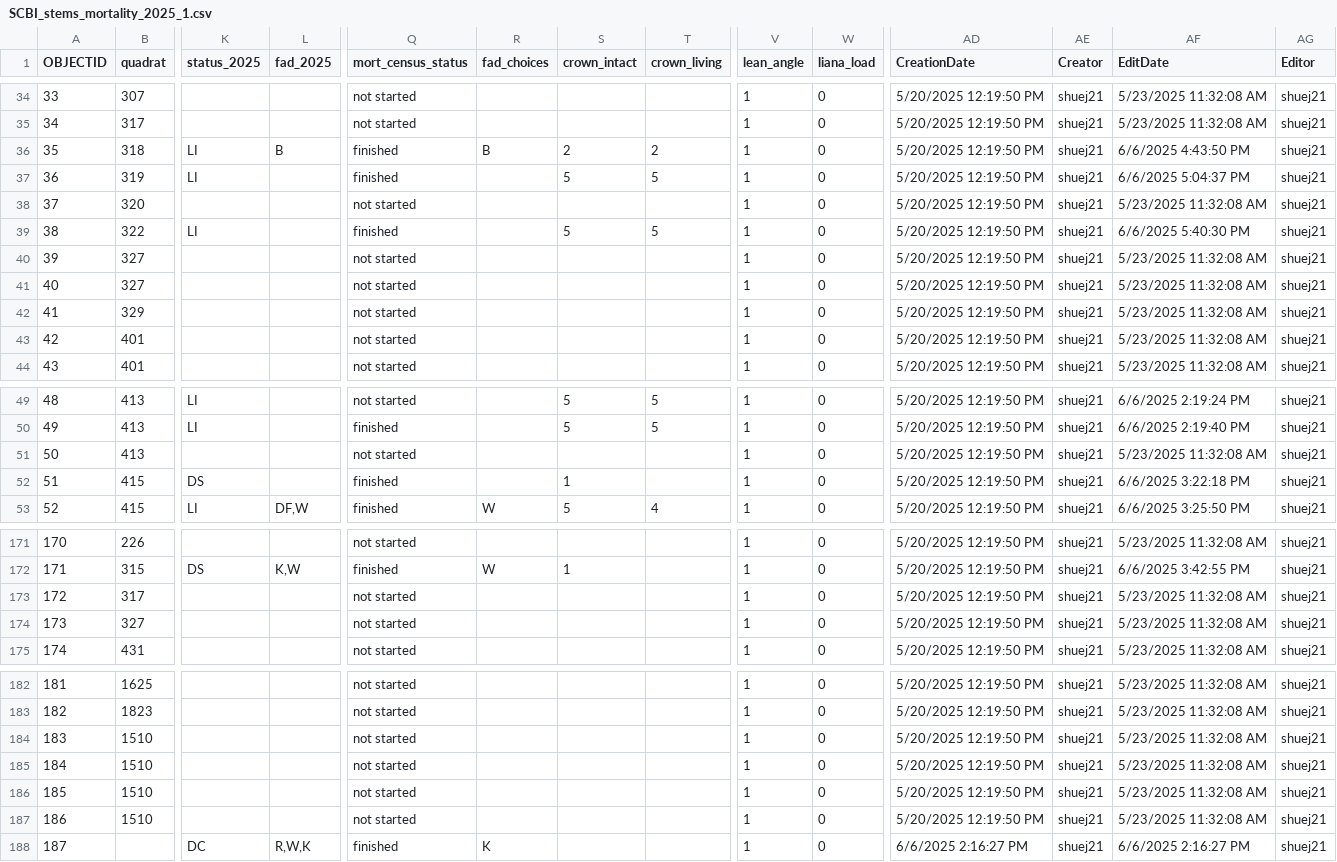
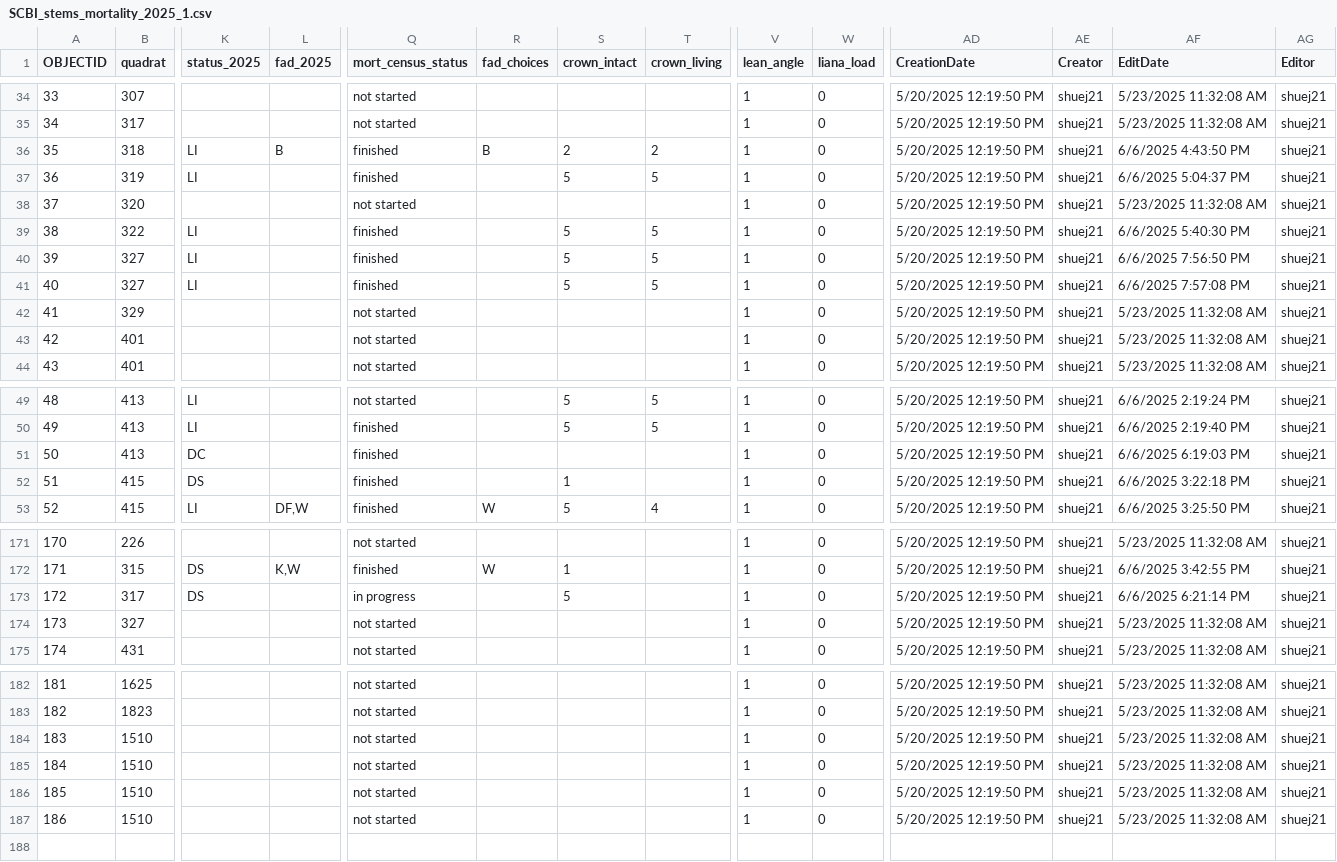
Before and after one commit to SCBI-ForestGEO/SCBImortality, a CSV file: raw_data/Field_Maps/SCBI_stems_mortality_2025_1.csv, drawn as a sheet; only a part is shown, gaps mark what is left out; rows hold the shown columns only; the diff names each change by its address in the sheet, - before the commit and + after, or states it on an @@ line.

```diff
--- a/raw_data/Field_Maps/SCBI_stems_mortality_2025_1.csv
+++ b/raw_data/Field_Maps/SCBI_stems_mortality_2025_1.csv
-K40:K41 (status_2025): (empty)
+K40:K41 (status_2025): LI
-Q40:Q41 (mort_census_status): not started
+Q40:Q41 (mort_census_status): finished
-S40:S41 (crown_intact): (empty)
+S40:S41 (crown_intact): 5
-T40:T41 (crown_living): (empty)
+T40:T41 (crown_living): 5
-AF40 (EditDate): 5/23/2025 11:32:08 AM
+AF40 (EditDate): 6/6/2025 7:56:50 PM
-AF41 (EditDate): 5/23/2025 11:32:08 AM
+AF41 (EditDate): 6/6/2025 7:57:08 PM
-K51 (status_2025): (empty)
+K51 (status_2025): DC
-Q51 (mort_census_status): not started
+Q51 (mort_census_status): finished
-AF51 (EditDate): 5/23/2025 11:32:08 AM
+AF51 (EditDate): 6/6/2025 6:19:03 PM
-K173 (status_2025): (empty)
+K173 (status_2025): DS
-Q173 (mort_census_status): not started
+Q173 (mort_census_status): in progress
-S173 (crown_intact): (empty)
+S173 (crown_intact): 5
-AF173 (EditDate): 5/23/2025 11:32:08 AM
+AF173 (EditDate): 6/6/2025 6:21:14 PM
-row 188: 187 |  | DC | R,W,K | finished | K |  |  | 1 | 0 | 6/6/2025 2:16:27 PM | shuej21 | 6/6/2025 2:16:27 PM | shuej21
```
Also changed, not shown: 1 other file.
